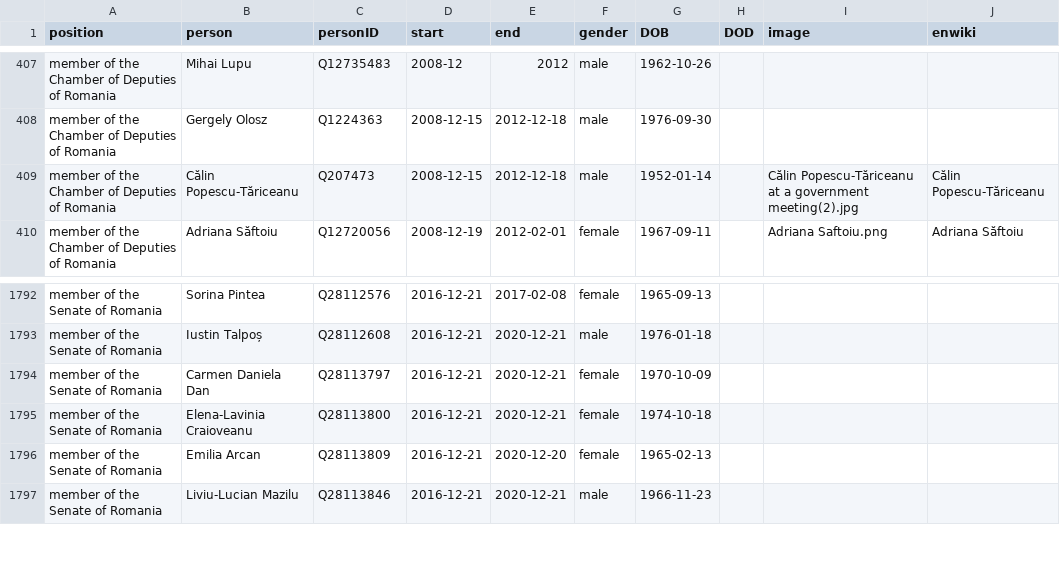
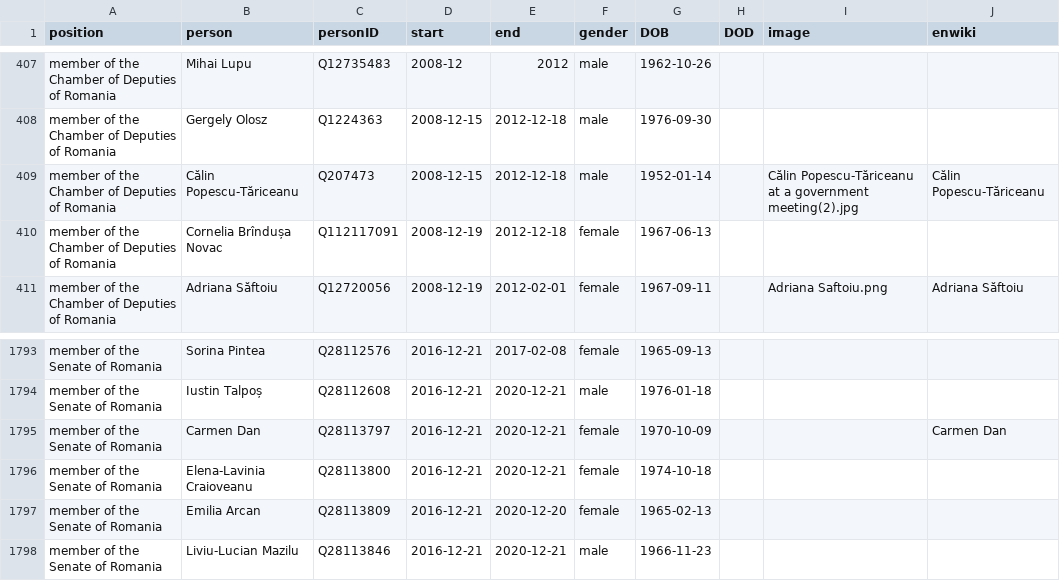
Before and after one commit to every-politician-scrapers/romania-cabinet, a CSV file: html/legislators.csv, drawn as a sheet; only a part is shown, gaps mark what is left out.

```diff
--- a/html/legislators.csv
+++ b/html/legislators.csv
@@ -409,2 +409,3 @@ member of the Chamber of Deputies of Romania,Gergely Olosz,Q1224363,2008-12-15,2
 member of the Chamber of Deputies of Romania,Călin Popescu-Tăriceanu,Q207473,2008-12-15,2012-12-18,male,1952-01-14,,Călin Popescu-Tăriceanu at a government meeting(2).jpg,Călin Popescu-Tăriceanu
+member of the Chamber of Deputies of Romania,Cornelia Brîndușa Novac,Q112117091,2008-12-19,2012-12-18,female,1967-06-13,,,
 member of the Chamber of Deputies of Romania,Adriana Săftoiu,Q12720056,2008-12-19,2012-02-01,female,1967-09-11,,Adriana Saftoiu.png,Adriana Săftoiu
@@ -1793,3 +1794,3 @@ member of the Senate of Romania,Sorina Pintea,Q28112576,2016-12-21,2017-02-08,fe
 member of the Senate of Romania,Iustin Talpoș,Q28112608,2016-12-21,2020-12-21,male,1976-01-18,,,
-member of the Senate of Romania,Carmen Daniela Dan,Q28113797,2016-12-21,2020-12-21,female,1970-10-09,,,
+member of the Senate of Romania,Carmen Dan,Q28113797,2016-12-21,2020-12-21,female,1970-10-09,,,Carmen Dan
 member of the Senate of Romania,Elena-Lavinia Craioveanu,Q28113800,2016-12-21,2020-12-21,female,1974-10-18,,,
```
Also changed, not shown: html/holders21.csv.
